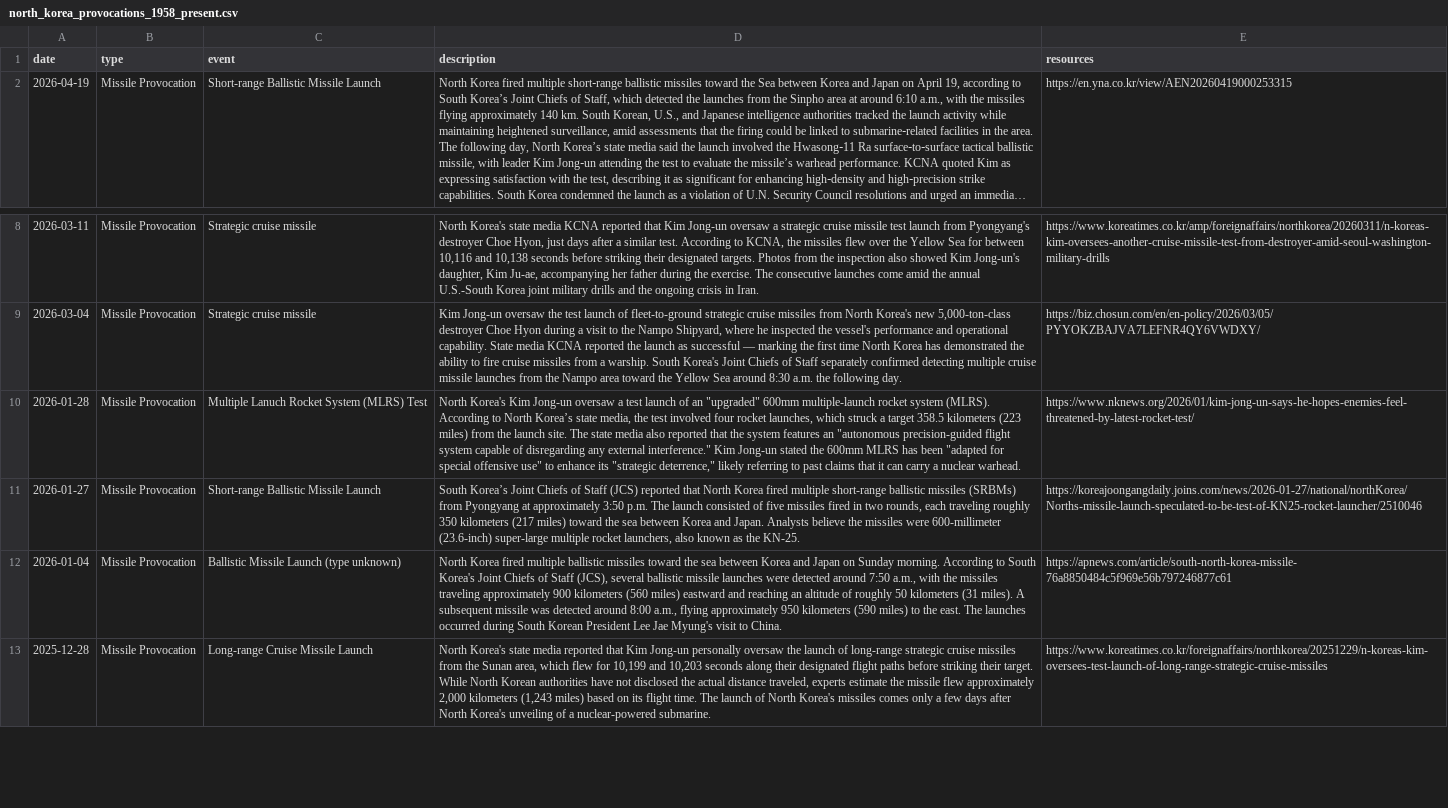
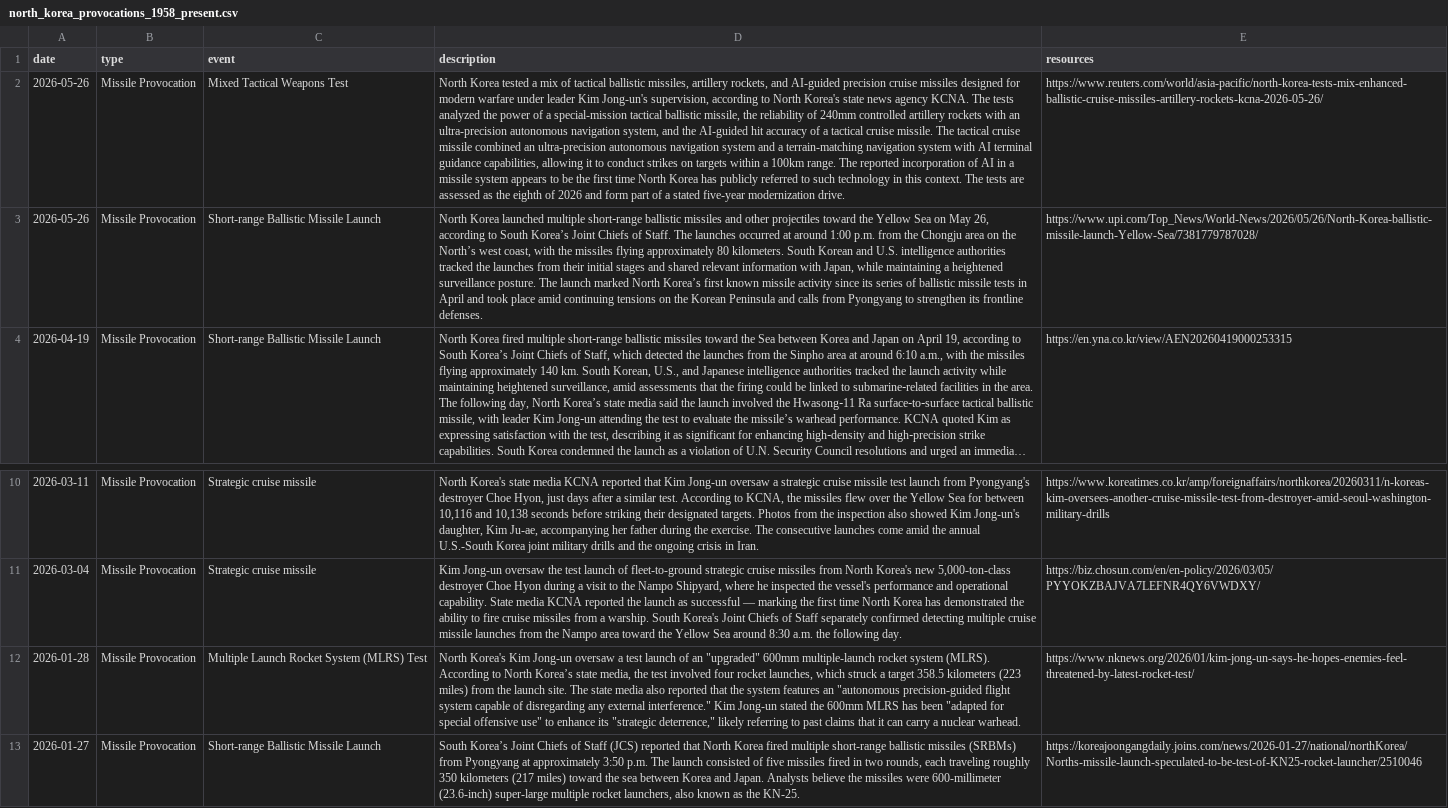
Before and after one commit to stiles/north-korea-provocations, a CSV file: data/raw/north_korea_provocations_1958_present.csv, drawn as a sheet; only a part is shown, gaps mark what is left out; the shorter side is filled out with more unchanged rows; long unchanged cells end in …; addresses are those after the commit; the diff names each change by its address in the sheet, - before the commit and + after, or states it on an @@ line.

```diff
--- a/data/raw/north_korea_provocations_1958_present.csv
+++ b/data/raw/north_korea_provocations_1958_present.csv
+row 2: 2026‑05‑26 | Missile Provocation | Mixed Tactical Weapons Test | North Korea tested a mix of tactical ballistic missiles, artillery rockets, and AI-guided precision cruise missiles designed for modern warfare under leader Kim Jong-un's supervision, according to North Korea's state news agency KCNA. The tests analyzed the power of a special-mission tactical ballistic missile, the reliability of 240mm controlled artillery rockets with an ultra-precision autonomous navigation system, and the AI-guided hit accuracy of a tactical cruise missile. The tactical cruise missile combined an ultra-precision autonomous navigation system and a terrain-matching navigation system with AI terminal guidance capabilities, allowing it to conduct strikes on targets within a 100km range. The reported incorporation of AI in a missile system appears to be the first time North Korea has publicly referred to such technology in this context. The tests are assessed as the eighth of 2026 and form part of a stated five-year modernization drive. | https://www.reuters.com/world/asia-pacific/north-korea-tests-mix-enhanced-ballistic-cruise-missiles-artillery-rockets-kcna-2026-05-26/
+row 3: 2026‑05‑26 | Missile Provocation | Short-range Ballistic Missile Launch | North Korea launched multiple short‑range ballistic missiles and other projectiles toward the Yellow Sea on May 26, according to South Korea’s Joint Chiefs of Staff. The launches occurred at around 1:00 p.m. from the Chongju area on the North’s west coast, with the missiles flying approximately 80 kilometers. South Korean and U.S. intelligence authorities tracked the launches from their initial stages and shared relevant information with Japan, while maintaining a heightened surveillance posture. The launch marked North Korea’s first known missile activity since its series of ballistic missile tests in April and took place amid continuing tensions on the Korean Peninsula and calls from Pyongyang to strengthen its frontline defenses. | https://www.upi.com/Top_News/World-News/2026/05/26/North-Korea-ballistic-missile-launch-Yellow-Sea/7381779787028/
-C12 (event): Multiple Lanuch Rocket System (MLRS) Test
+C12 (event): Multiple Launch Rocket System (MLRS) Test
```
Also changed, not shown: data/processed/north_korea_provocations_1958_present.csv, 2 other files.
